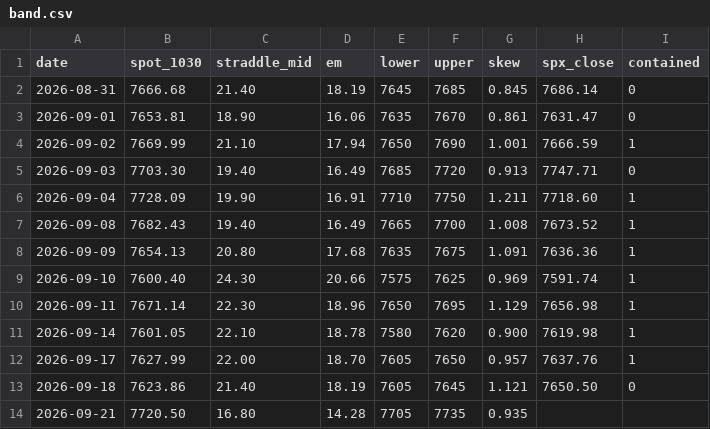
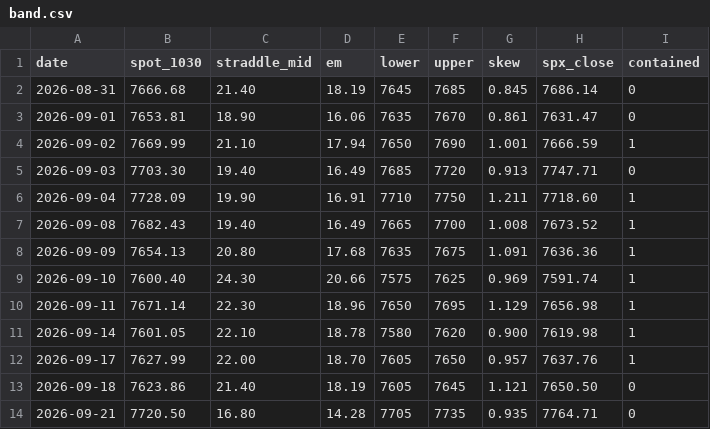
Before and after one commit to alwahedi-netizen/spx-0DTE-v1, a CSV file: data/paper/band.csv, drawn as a sheet.

```diff
--- a/data/paper/band.csv
+++ b/data/paper/band.csv
@@ -13,2 +13,2 @@ date,spot_1030,straddle_mid,em,lower,upper,skew,spx_close,contained
 2026-09-18,7623.86,21.40,18.19,7605,7645,1.121,7650.50,0
-2026-09-21,7720.50,16.80,14.28,7705,7735,0.935,,
+2026-09-21,7720.50,16.80,14.28,7705,7735,0.935,7764.71,0
```
Also changed, not shown: 1 other file.
